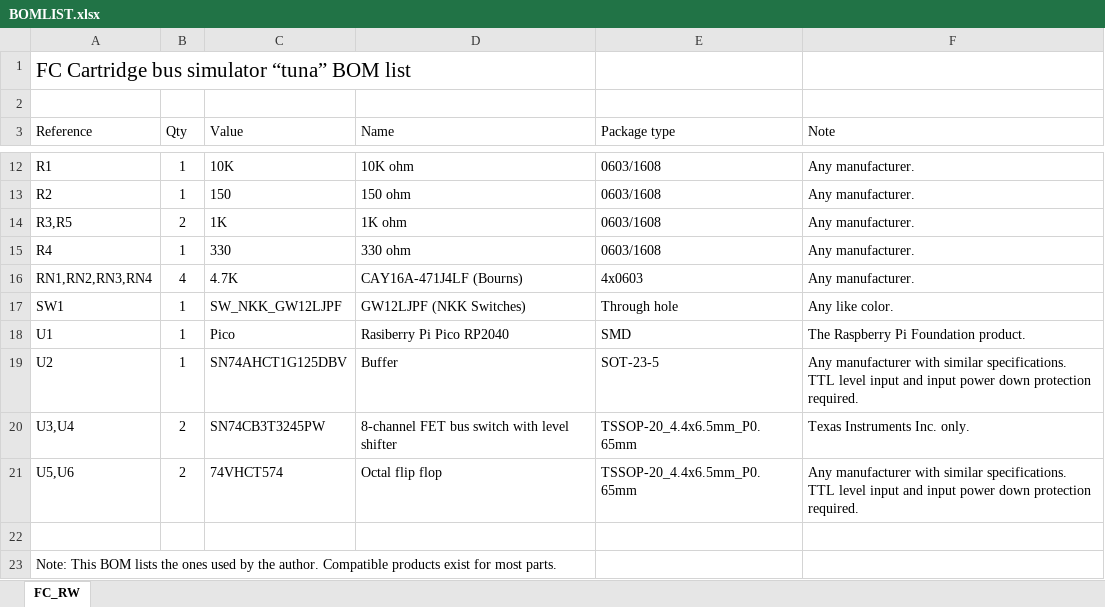
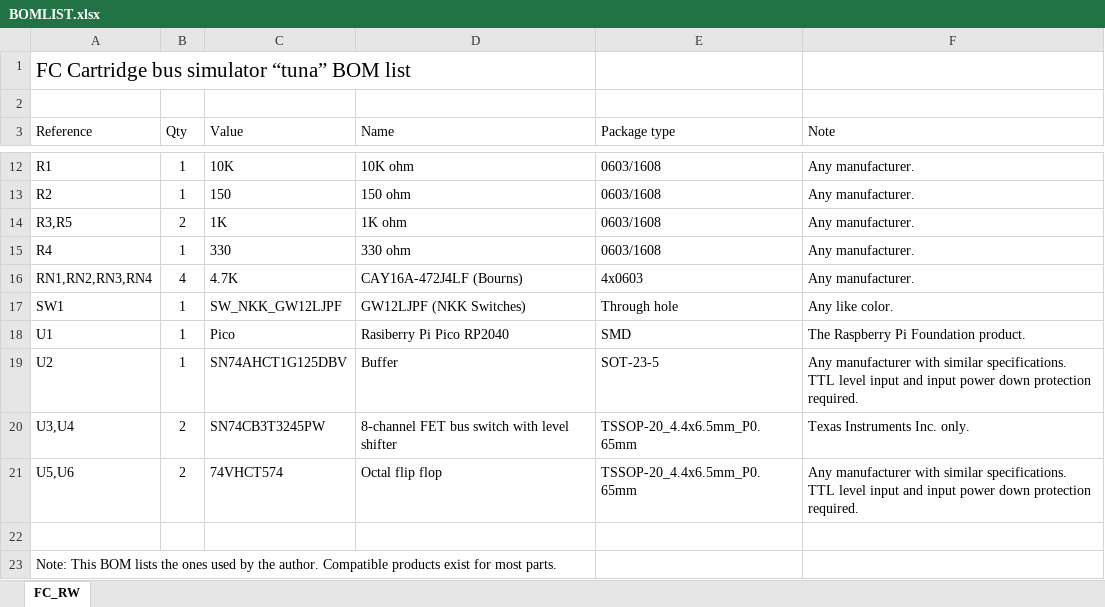
Before and after one commit to norix-v/fc_bussim_tuna, an Excel workbook: schematic/BOMLIST.xlsx, sheet FC_RW, drawn as a sheet; only a part is shown, gaps mark what is left out; values as stored, in another font and other column widths than the file's, no borders; the diff names each change by its address in the sheet, - before the commit and + after, or states it on an @@ line.

Commit message:
fix BOM list

```diff
--- a/schematic/BOMLIST.xlsx (sheet FC_RW)
+++ b/schematic/BOMLIST.xlsx (sheet FC_RW)
-D16 (Name): CAY16A-471J4LF (Bourns)
+D16 (Name): CAY16A-472J4LF (Bourns)
```
